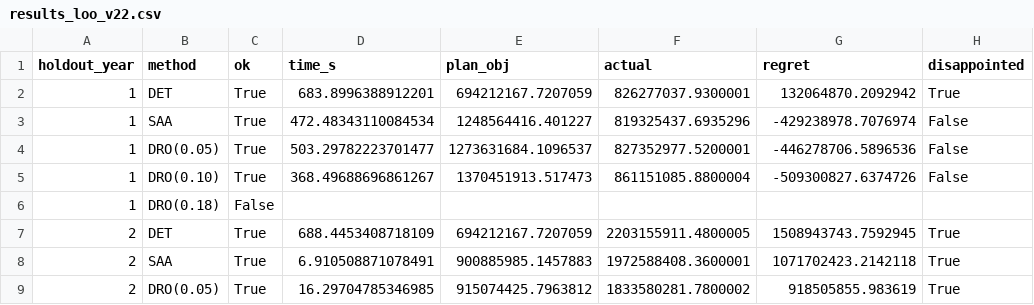
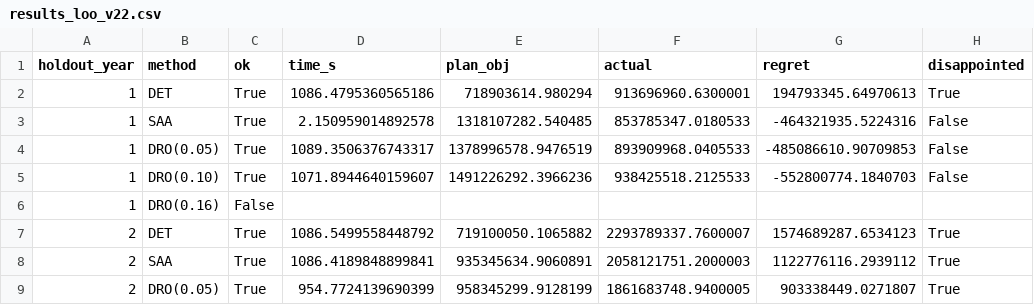
Before and after one commit to IMUJason/cdw-dash-hohhot, a CSV file: results/results_loo_v22.csv, drawn as a sheet; only a part is shown; the diff covers the shown part only.

```diff
--- a/results/results_loo_v22.csv
+++ b/results/results_loo_v22.csv
@@ -1,9 +1,9 @@
 holdout_year,method,ok,time_s,plan_obj,actual,regret,disappointed
-1,DET,True,683.8996388912201,694212167.7207059,826277037.9300001,132064870.2092942,True
-1,SAA,True,472.48343110084534,1248564416.401227,819325437.6935296,-429238978.7076974,False
-1,DRO(0.05),True,503.29782223701477,1273631684.1096537,827352977.5200001,-446278706.5896536,False
-1,DRO(0.10),True,368.49688696861267,1370451913.517473,861151085.8800004,-509300827.6374726,False
-1,DRO(0.18),False,,,,,
-2,DET,True,688.4453408718109,694212167.7207059,2203155911.4800005,1508943743.7592945,True
-2,SAA,True,6.910508871078491,900885985.1457883,1972588408.3600001,1071702423.2142118,True
-2,DRO(0.05),True,16.29704785346985,915074425.7963812,1833580281.7800002,918505855.983619,True
+1,DET,True,1086.4795360565186,718903614.980294,913696960.6300001,194793345.64970613,True
+1,SAA,True,2.150959014892578,1318107282.540485,853785347.0180533,-464321935.5224316,False
+1,DRO(0.05),True,1089.3506376743317,1378996578.9476519,893909968.0405533,-485086610.90709853,False
+1,DRO(0.10),True,1071.8944640159607,1491226292.3966236,938425518.2125533,-552800774.1840703,False
+1,DRO(0.16),False,,,,,
+2,DET,True,1086.5499558448792,719100050.1065882,2293789337.7600007,1574689287.6534123,True
+2,SAA,True,1086.4189848899841,935345634.9060891,2058121751.2000003,1122776116.2939112,True
+2,DRO(0.05),True,954.7724139690399,958345299.9128199,1861683748.9400005,903338449.0271807,True
```
Also changed, not shown: 30 edited cells elsewhere in this file, results/results_backtest_v22.csv, results/results_grid_v22.csv, 24 other files.
